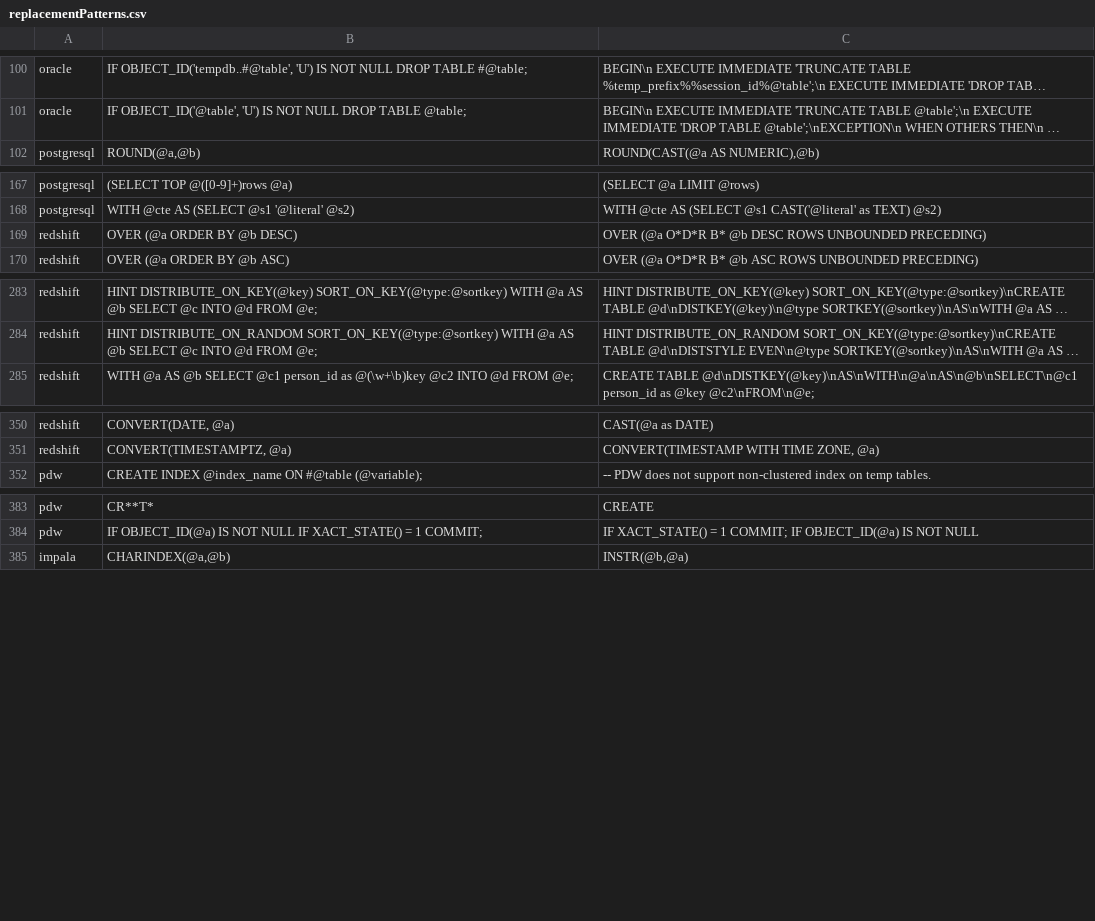
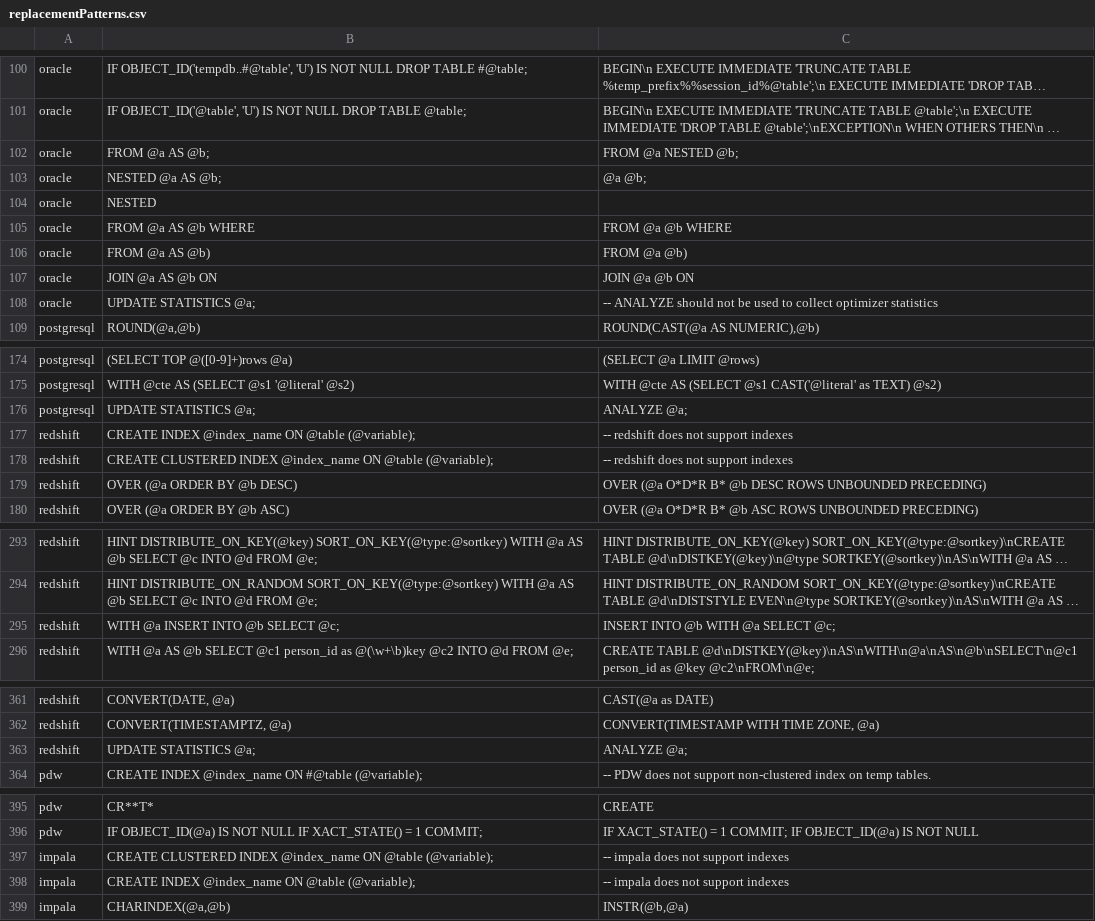
Before and after one commit to cran/SqlRender, a CSV file: inst/csv/replacementPatterns.csv, drawn as a sheet; only a part is shown, gaps mark what is left out; long unchanged cells end in …; the diff covers the shown part only; the diff names each change by its address in the sheet, - before the commit and + after, or states it on an @@ line.

```diff
--- a/inst/csv/replacementPatterns.csv
+++ b/inst/csv/replacementPatterns.csv
+row 102: oracle | FROM @a AS @b; | FROM @a NESTED @b;
+row 103: oracle | NESTED @a AS @b; | @a @b;
+row 104: oracle | NESTED
+row 105: oracle | FROM @a AS @b WHERE | FROM @a @b WHERE
+row 106: oracle | FROM @a AS @b) | FROM @a @b)
+row 107: oracle | JOIN @a AS @b ON | JOIN @a @b ON
+row 108: oracle | UPDATE STATISTICS @a; | -- ANALYZE should not be used to collect optimizer statistics
+row 176: postgresql | UPDATE STATISTICS @a; | ANALYZE @a;
+row 177: redshift | CREATE INDEX @index_name ON @table (@variable); | -- redshift does not support indexes
+row 178: redshift | CREATE CLUSTERED INDEX @index_name ON @table (@variable); | -- redshift does not support indexes
+row 295: redshift | WITH @a INSERT INTO @b SELECT @c; | INSERT INTO @b WITH @a SELECT @c;
+row 363: redshift | UPDATE STATISTICS @a; | ANALYZE @a;
+row 397: impala | CREATE CLUSTERED INDEX @index_name ON @table (@variable); | -- impala does not support indexes
+row 398: impala | CREATE INDEX @index_name ON @table (@variable); | -- impala does not support indexes
```
Also changed, not shown: 2 added rows elsewhere in this file, 12 other files.
